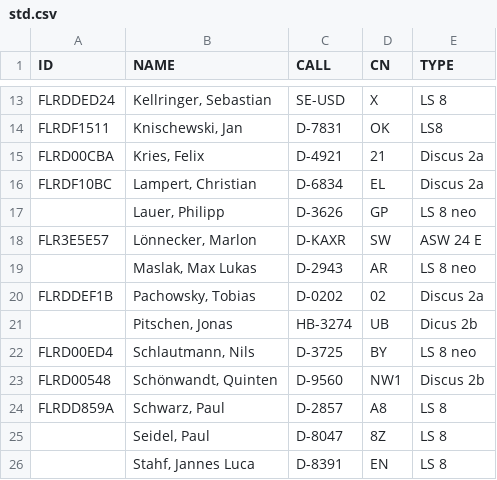
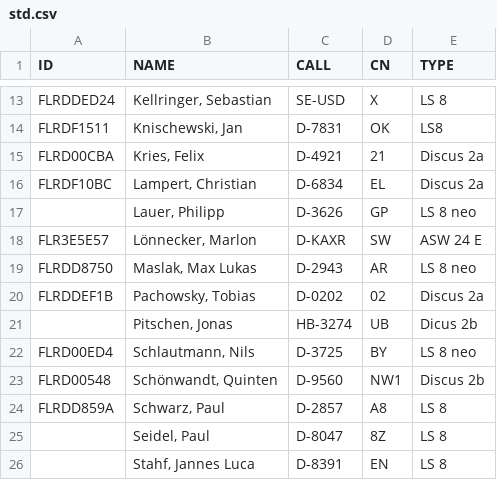
Before and after one commit to wildedan/livescoring, a CSV file: std.csv, drawn as a sheet; only a part is shown, gaps mark what is left out.

Commit message:
Update std.csv

```diff
--- a/std.csv
+++ b/std.csv
@@ -18,3 +18,3 @@ FLRDF10BC,"Lampert, Christian",D-6834,EL,Discus 2a
 FLR3E5E57,"Lönnecker, Marlon",D-KAXR,SW,ASW 24 E
-,"Maslak, Max Lukas",D-2943,AR,LS 8 neo
+FLRDD8750,"Maslak, Max Lukas",D-2943,AR,LS 8 neo
 FLRDDEF1B,"Pachowsky, Tobias",D-0202,02,Discus 2a
```
